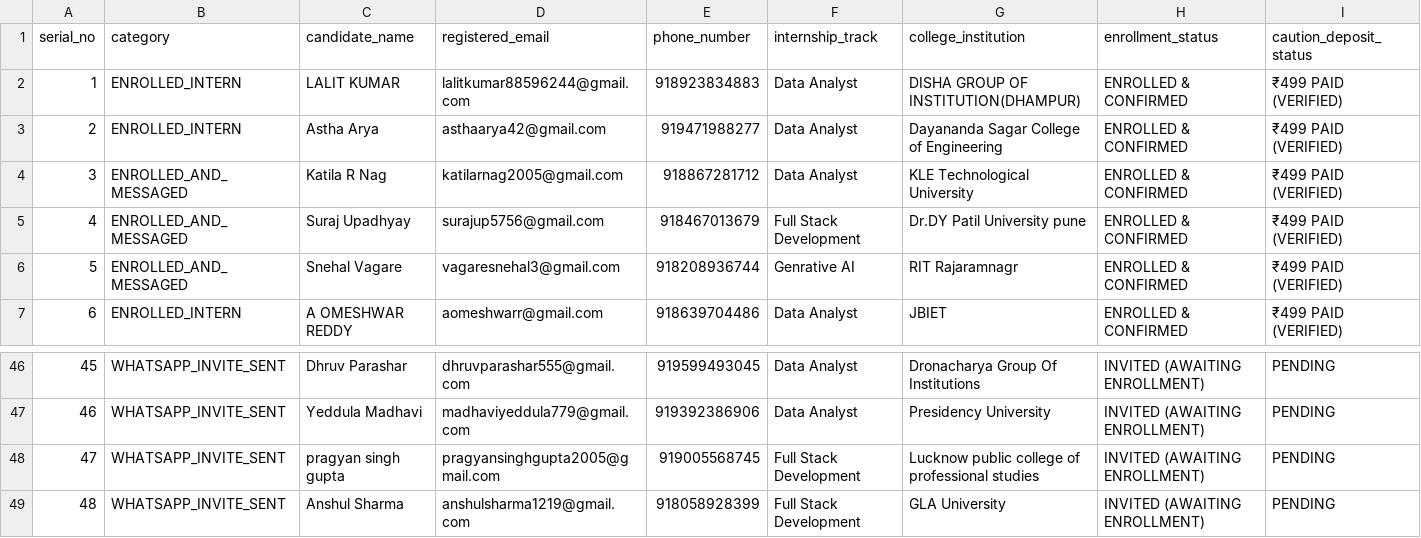
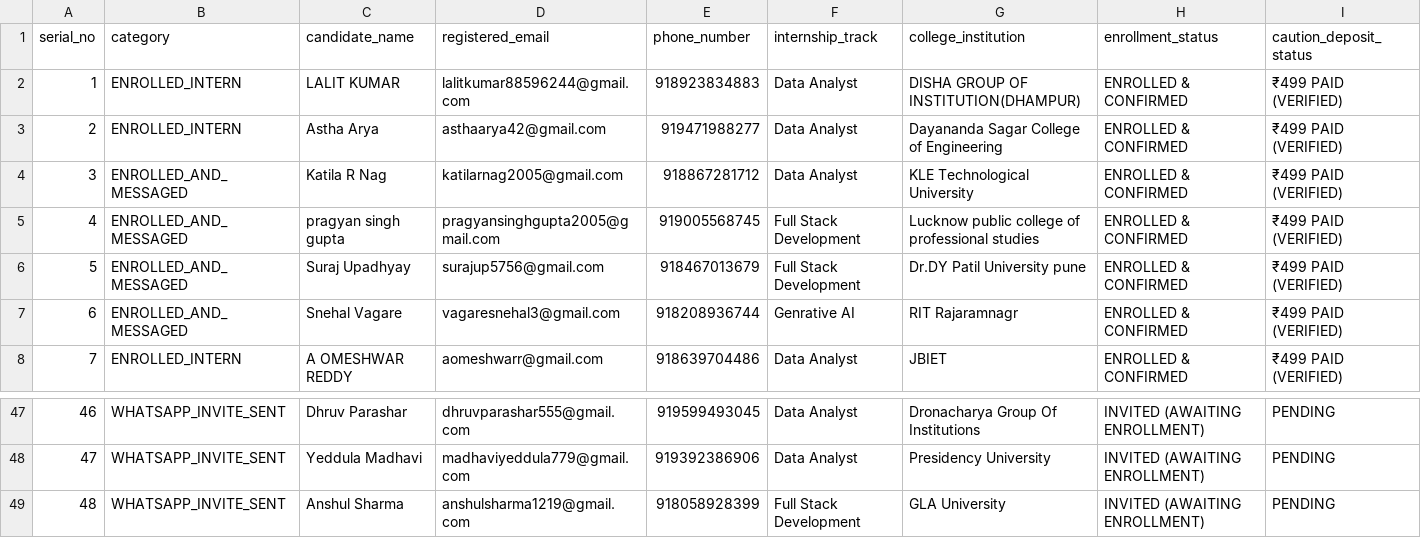
Before and after one commit to ainabhinavsharma/vayanai, a CSV file: data/vayanai_contacted_and_enrolled_interns.csv, drawn as a sheet; only a part is shown, gaps mark what is left out; removed rows and columns are numbered as before the commit, all else as after; rows hold the shown columns only; the diff names each change by its address in the sheet, - before the commit and + after, or states it on an @@ line.

```diff
--- a/data/vayanai_contacted_and_enrolled_interns.csv
+++ b/data/vayanai_contacted_and_enrolled_interns.csv
+row 5: 4 | ENROLLED_AND_MESSAGED | pragyan singh gupta | pragyansinghgupta2005@gmail.com | 919005568745 | Full Stack Development | Lucknow public college of professional studies | ENROLLED & CONFIRMED | ₹499 PAID (VERIFIED)
@@ column A (serial_no) renumbered between rows 6 and 48 @@
-row 48: 47 | WHATSAPP_INVITE_SENT | pragyan singh gupta | pragyansinghgupta2005@gmail.com | 919005568745 | Full Stack Development | Lucknow public college of professional studies | INVITED (AWAITING ENROLLMENT) | PENDING
```
Also changed, not shown: data/vayanai_enrolled_interns_latest.csv, scripts/enrolled_candidates_confirmation.csv, 2 other files.
